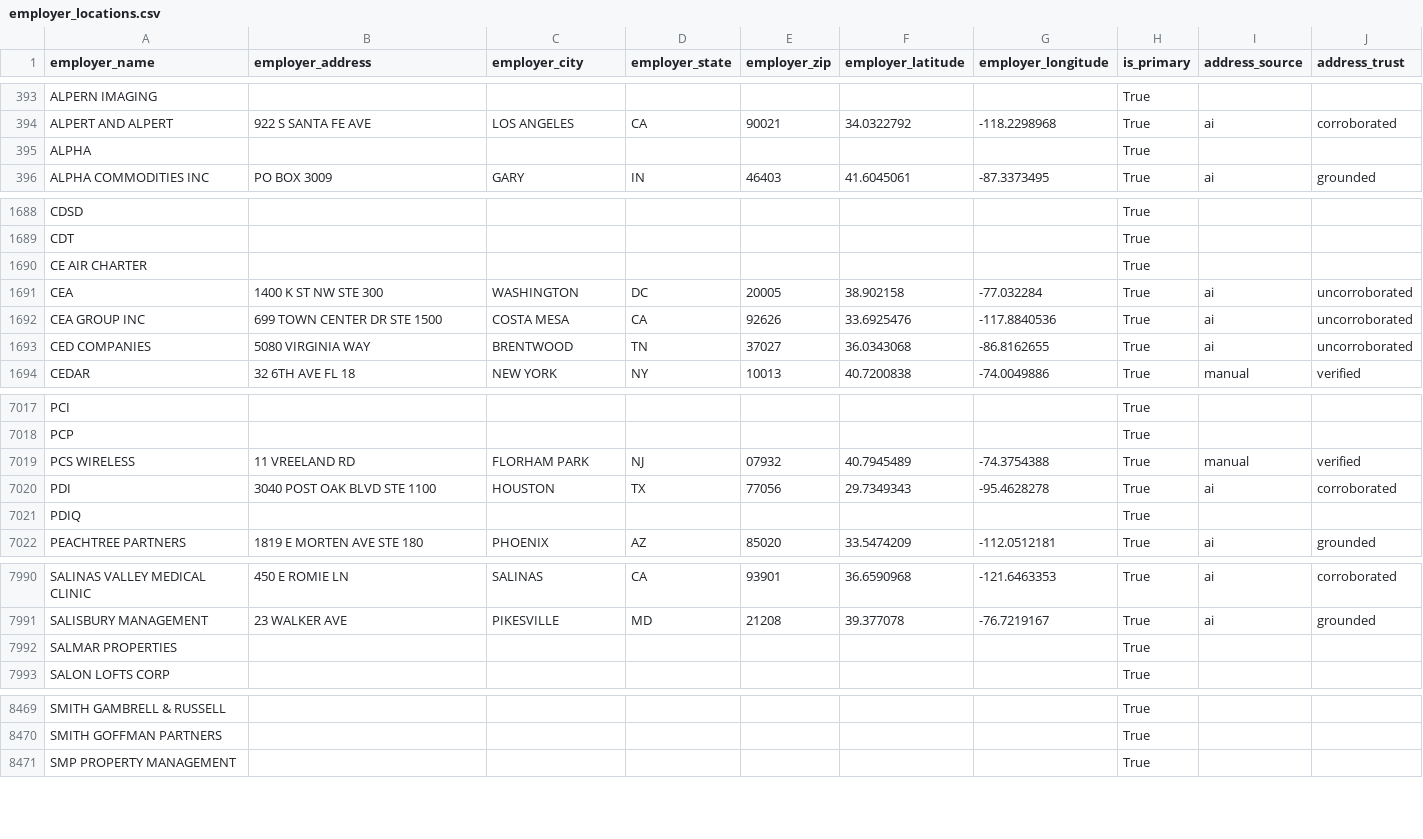
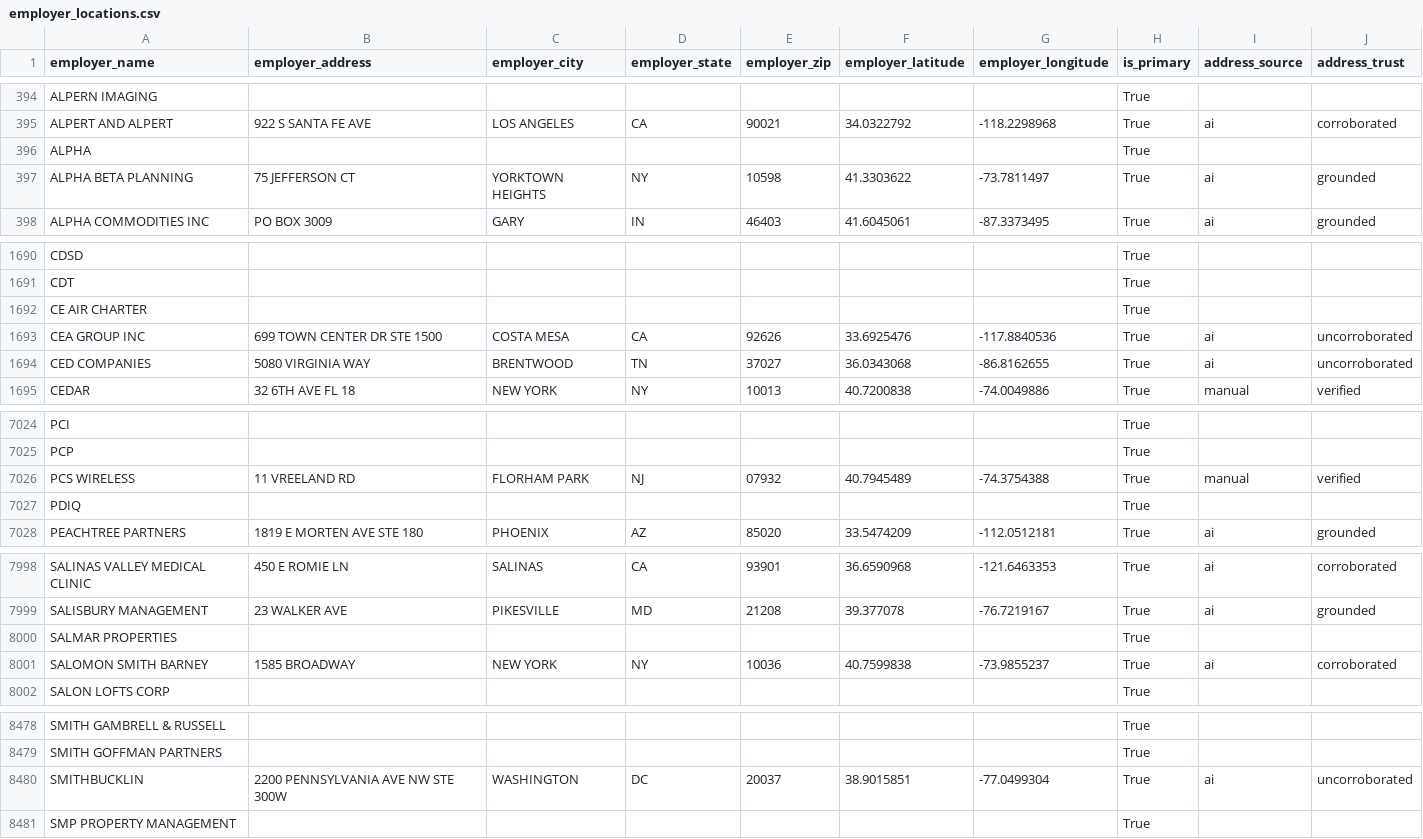
Before and after one commit to tareeqemad/fec-pipeline, a CSV file: data/output/employer_locations.csv, drawn as a sheet; only a part is shown, gaps mark what is left out; the diff covers the shown part only.

```diff
--- a/data/output/employer_locations.csv
+++ b/data/output/employer_locations.csv
@@ -395,2 +396,3 @@ ALPERT AND ALPERT,922 S SANTA FE AVE,LOS ANGELES,CA,90021,34.0322792,-118.229896
 ALPHA,,,,,,,True,,
+ALPHA BETA PLANNING,75 JEFFERSON CT,YORKTOWN HEIGHTS,NY,10598,41.3303622,-73.7811497,True,ai,grounded
 ALPHA COMMODITIES INC,PO BOX 3009,GARY,IN,46403,41.6045061,-87.3373495,True,ai,grounded
@@ -1690,3 +1692,2 @@ CDT,,,,,,,True,,
 CE AIR CHARTER,,,,,,,True,,
-CEA,1400 K ST NW STE 300,WASHINGTON,DC,20005,38.902158,-77.032284,True,ai,uncorroborated
 CEA GROUP INC,699 TOWN CENTER DR STE 1500,COSTA MESA,CA,92626,33.6925476,-117.8840536,True,ai,uncorroborated
@@ -7019,3 +7026,2 @@ PCP,,,,,,,True,,
 PCS WIRELESS,11 VREELAND RD,FLORHAM PARK,NJ,07932,40.7945489,-74.3754388,True,manual,verified
-PDI,3040 POST OAK BLVD STE 1100,HOUSTON,TX,77056,29.7349343,-95.4628278,True,ai,corroborated
 PDIQ,,,,,,,True,,
@@ -7992,2 +8000,3 @@ SALISBURY MANAGEMENT,23 WALKER AVE,PIKESVILLE,MD,21208,39.377078,-76.7219167,Tru
 SALMAR PROPERTIES,,,,,,,True,,
+SALOMON SMITH BARNEY,1585 BROADWAY,NEW YORK,NY,10036,40.7599838,-73.9855237,True,ai,corroborated
 SALON LOFTS CORP,,,,,,,True,,
@@ -8470,2 +8479,3 @@ SMITH GAMBRELL & RUSSELL,,,,,,,True,,
 SMITH GOFFMAN PARTNERS,,,,,,,True,,
+SMITHBUCKLIN,2200 PENNSYLVANIA AVE NW STE 300W,WASHINGTON,DC,20037,38.9015851,-77.0499304,True,ai,uncorroborated
 SMP PROPERTY MANAGEMENT,,,,,,,True,,
```
Also changed, not shown: 11 added rows and 1 edited cell elsewhere in this file, 2 other files.
